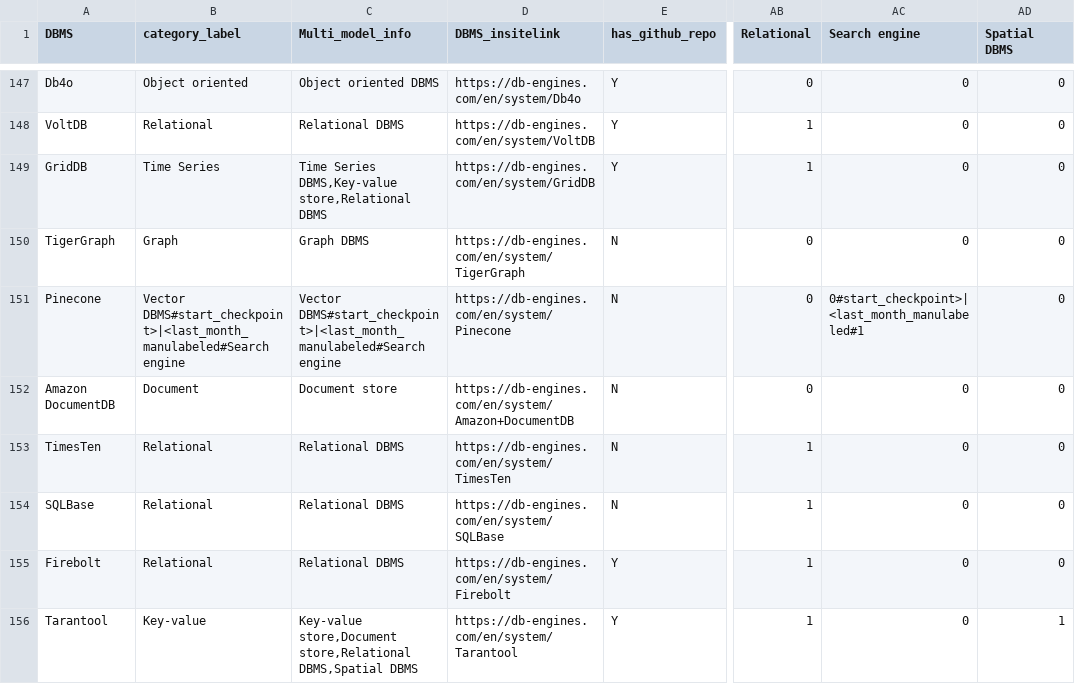
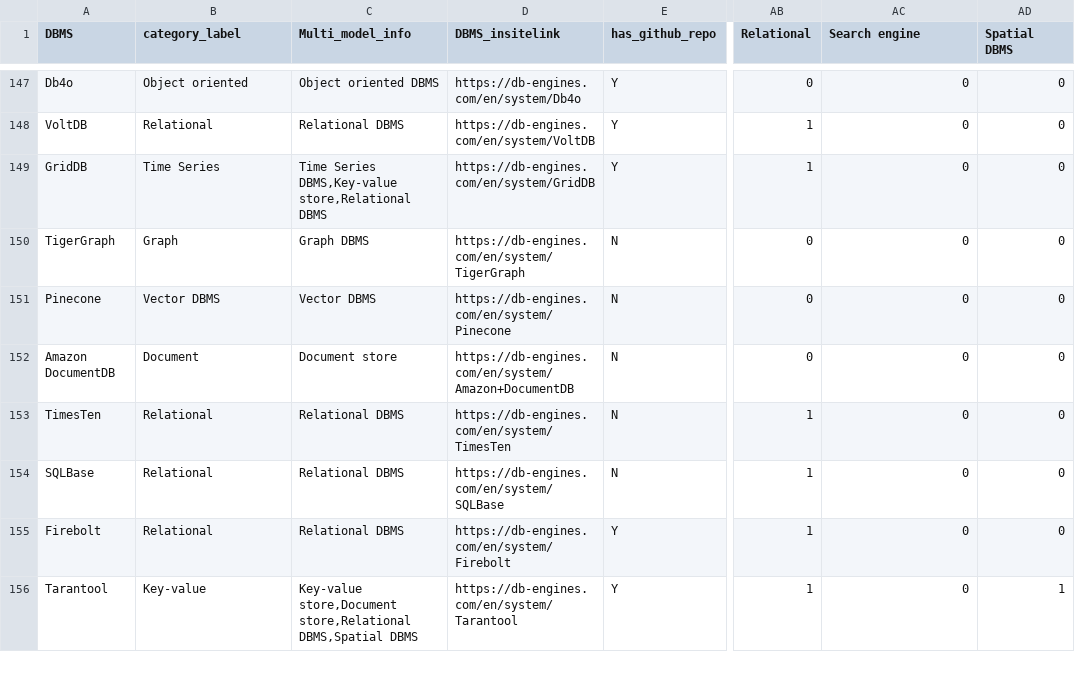
Before and after one commit to birdflyi/db_engines_ranking_table_crawling, a CSV file: data/manulabeled/ranking_crawling_202306_automerged_manulabeled.csv, drawn as a sheet; only a part is shown, gaps mark what is left out; the diff covers the shown part only; the diff names each change by its address in the sheet, - before the commit and + after, or states it on an @@ line.

Commit message:
Update Data: Update manulabeled data for 202306.

```diff
--- a/data/manulabeled/ranking_crawling_202306_automerged_manulabeled.csv
+++ b/data/manulabeled/ranking_crawling_202306_automerged_manulabeled.csv
-B151 (category_label): Vector DBMS#start_checkpoint>|<last_month_manulabeled#Search engine
+B151 (category_label): Vector DBMS
-C151 (Multi_model_info): Vector DBMS#start_checkpoint>|<last_month_manulabeled#Search engine
+C151 (Multi_model_info): Vector DBMS
-AC151 (Search engine): 0#start_checkpoint>|<last_month_manulabeled#1
+AC151 (Search engine): 0
```
Also changed, not shown: 66 edited cells elsewhere in this file.
